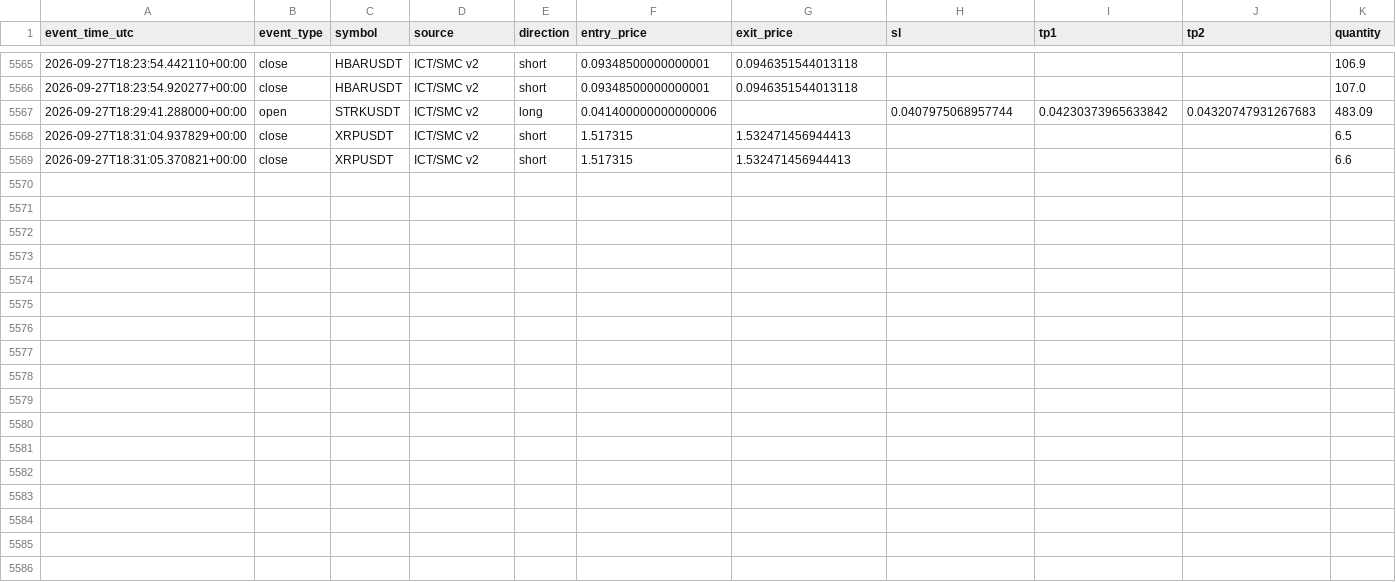
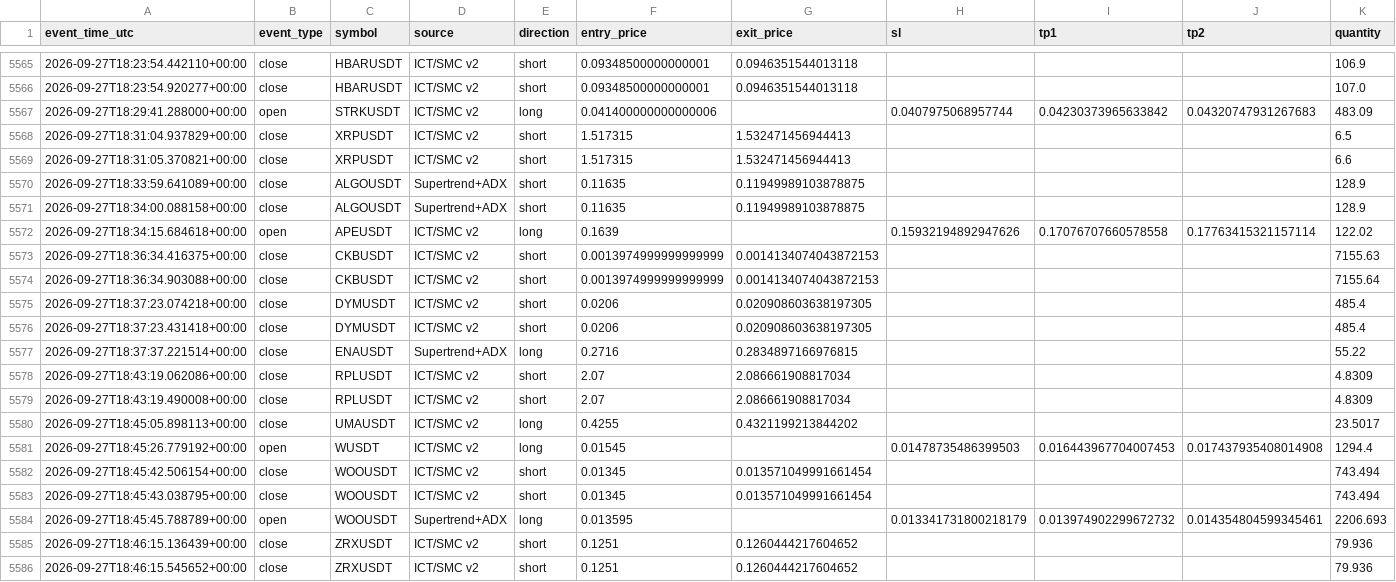
Before and after one commit to amirtorofi-sketch/tabdeal-usdt-live-trading-ready, a CSV file: bot2_live/paper_trades_log.csv, drawn as a sheet; only a part is shown, gaps mark what is left out; rows hold the shown columns only; the diff names each change by its address in the sheet, - before the commit and + after, or states it on an @@ line.

Commit message:
update bot2 state/paper log [skip ci]

```diff
--- a/bot2_live/paper_trades_log.csv
+++ b/bot2_live/paper_trades_log.csv
+row 5570: 2026-09-27T18:33:59.641089+00:00 | close | ALGOUSDT | Supertrend+ADX | short | 0.11635 | 0.11949989103878875 |  |  |  | 128.9
+row 5571: 2026-09-27T18:34:00.088158+00:00 | close | ALGOUSDT | Supertrend+ADX | short | 0.11635 | 0.11949989103878875 |  |  |  | 128.9
+row 5572: 2026-09-27T18:34:15.684618+00:00 | open | APEUSDT | ICT/SMC v2 | long | 0.1639 |  | 0.15932194892947626 | 0.17076707660578558 | 0.17763415321157114 | 122.02
+row 5573: 2026-09-27T18:36:34.416375+00:00 | close | CKBUSDT | ICT/SMC v2 | short | 0.0013974999999999999 | 0.0014134074043872153 |  |  |  | 7155.63
+row 5574: 2026-09-27T18:36:34.903088+00:00 | close | CKBUSDT | ICT/SMC v2 | short | 0.0013974999999999999 | 0.0014134074043872153 |  |  |  | 7155.64
+row 5575: 2026-09-27T18:37:23.074218+00:00 | close | DYMUSDT | ICT/SMC v2 | short | 0.0206 | 0.020908603638197305 |  |  |  | 485.4
+row 5576: 2026-09-27T18:37:23.431418+00:00 | close | DYMUSDT | ICT/SMC v2 | short | 0.0206 | 0.020908603638197305 |  |  |  | 485.4
+row 5577: 2026-09-27T18:37:37.221514+00:00 | close | ENAUSDT | Supertrend+ADX | long | 0.2716 | 0.2834897166976815 |  |  |  | 55.22
+row 5578: 2026-09-27T18:43:19.062086+00:00 | close | RPLUSDT | ICT/SMC v2 | short | 2.07 | 2.086661908817034 |  |  |  | 4.8309
+row 5579: 2026-09-27T18:43:19.490008+00:00 | close | RPLUSDT | ICT/SMC v2 | short | 2.07 | 2.086661908817034 |  |  |  | 4.8309
+row 5580: 2026-09-27T18:45:05.898113+00:00 | close | UMAUSDT | ICT/SMC v2 | long | 0.4255 | 0.4321199213844202 |  |  |  | 23.5017
+row 5581: 2026-09-27T18:45:26.779192+00:00 | open | WUSDT | ICT/SMC v2 | long | 0.01545 |  | 0.01478735486399503 | 0.016443967704007453 | 0.017437935408014908 | 1294.4
+row 5582: 2026-09-27T18:45:42.506154+00:00 | close | WOOUSDT | ICT/SMC v2 | short | 0.01345 | 0.013571049991661454 |  |  |  | 743.494
+row 5583: 2026-09-27T18:45:43.038795+00:00 | close | WOOUSDT | ICT/SMC v2 | short | 0.01345 | 0.013571049991661454 |  |  |  | 743.494
+row 5584: 2026-09-27T18:45:45.788789+00:00 | open | WOOUSDT | Supertrend+ADX | long | 0.013595 |  | 0.013341731800218179 | 0.013974902299672732 | 0.014354804599345461 | 2206.693
+row 5585: 2026-09-27T18:46:15.136439+00:00 | close | ZRXUSDT | ICT/SMC v2 | short | 0.1251 | 0.1260444217604652 |  |  |  | 79.936
+row 5586: 2026-09-27T18:46:15.545652+00:00 | close | ZRXUSDT | ICT/SMC v2 | short | 0.1251 | 0.1260444217604652 |  |  |  | 79.936
```
Also changed, not shown: 1 other file.
